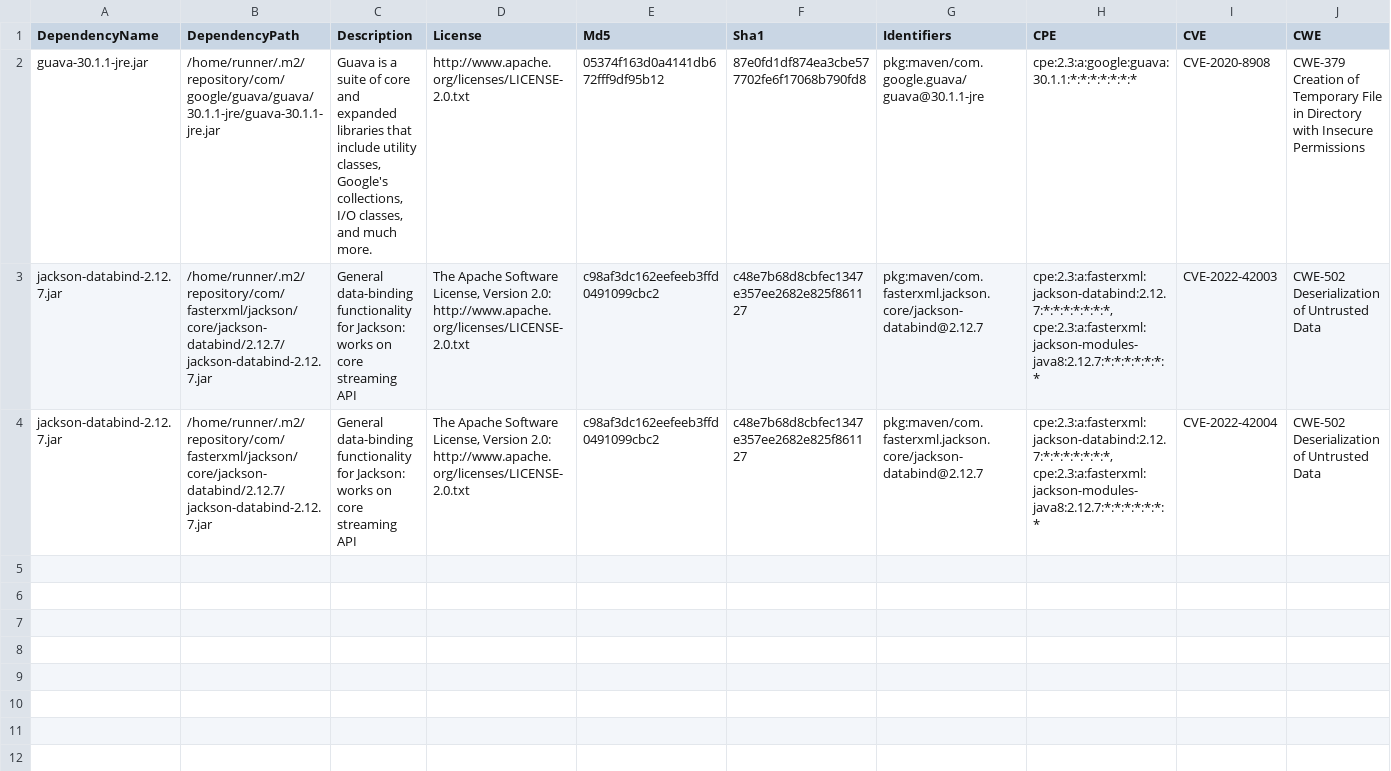
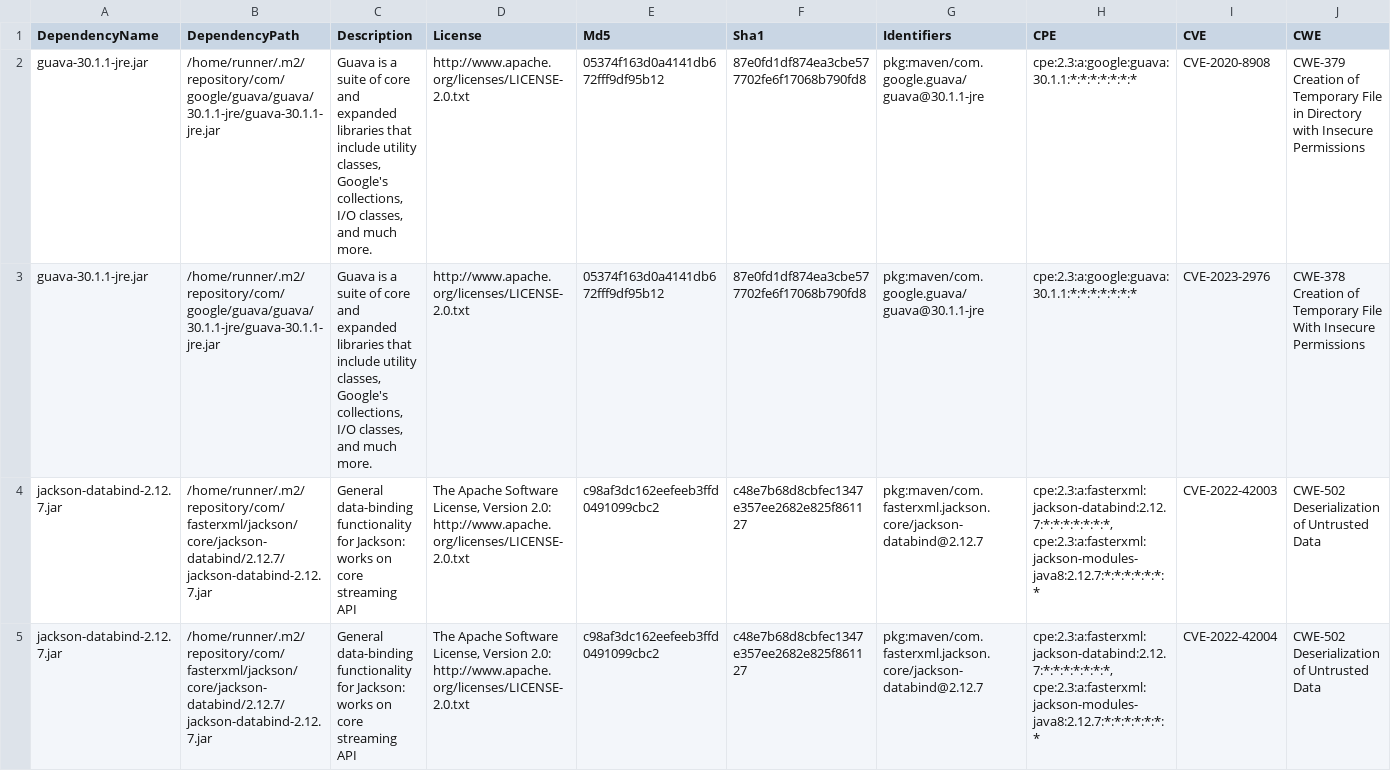
Before and after one commit to piotr-yuxuan/nabab, a CSV file: doc/known-vulnerabilities.csv, drawn as a sheet; only a part is shown; rows hold the shown columns only; the diff names each change by its address in the sheet, - before the commit and + after, or states it on an @@ line.

Commit message:
Update known vulnerabilities

```diff
--- a/doc/known-vulnerabilities.csv
+++ b/doc/known-vulnerabilities.csv
+row 3: guava-30.1.1-jre.jar | /home/runner/.m2/repository/com/google/guava/guava/30.1.1-jre/guava-30.1.1-jre.jar | Guava is a suite of core and expanded libraries that include utility classes, Google's collections, I/O classes, and much more. | http://www.apache.org/licenses/LICENSE-2.0.txt | 05374f163d0a4141db672fff9df95b12 | 87e0fd1df874ea3cbe577702fe6f17068b790fd8 | pkg:maven/com.google.guava/guava@30.1.1-jre | cpe:2.3:a:google:guava:30.1.1:*:*:*:*:*:*:* | CVE-2023-2976 | CWE-378 Creation of Temporary File With Insecure Permissions
```
